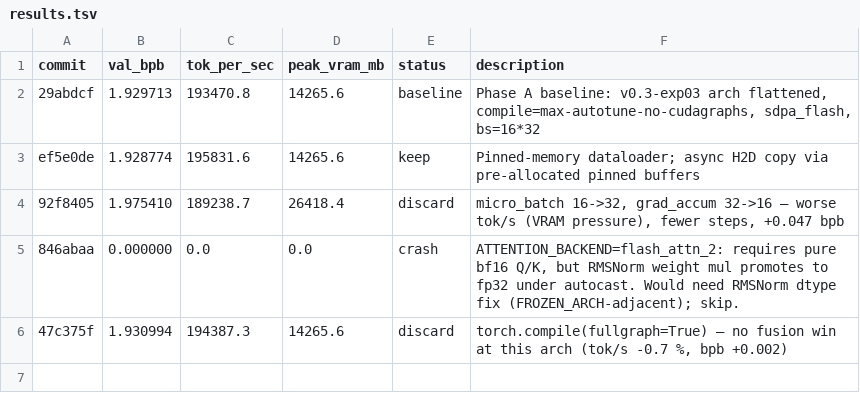
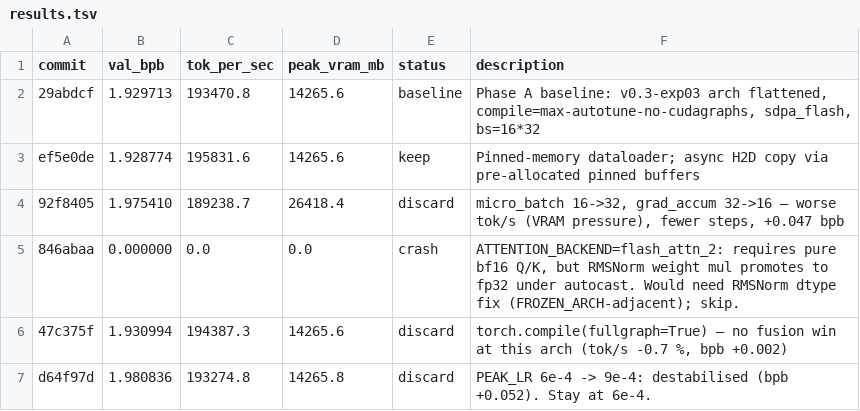
Before and after one commit to rbownes/Gpt-repro-, a TSV file: autoresearch/results.tsv, drawn as a sheet; the diff names each change by its address in the sheet, - before the commit and + after, or states it on an @@ line.

Commit message:
results: discard PEAK_LR 9e-4 (destabilised, +0.052 bpb)

```diff
--- a/autoresearch/results.tsv
+++ b/autoresearch/results.tsv
+row 7: d64f97d | 1.980836 | 193274.8 | 14265.8 | discard | PEAK_LR 6e-4 -> 9e-4: destabilised (bpb +0.052). Stay at 6e-4.
```
